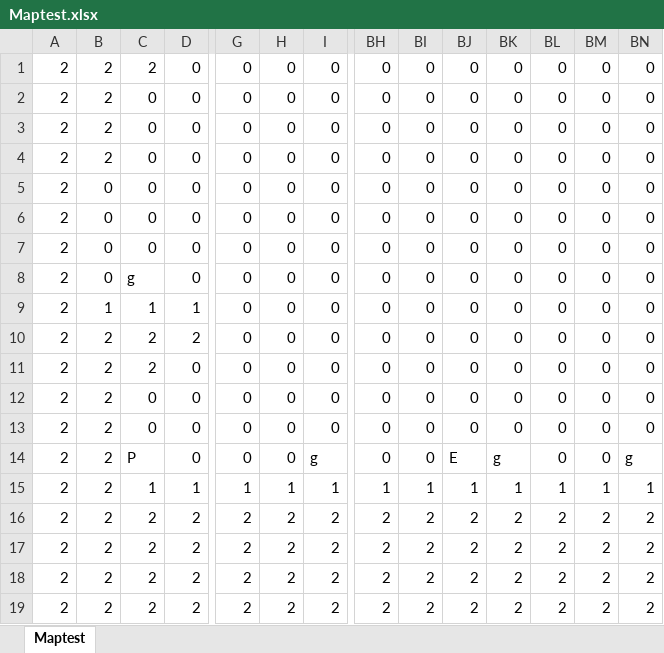
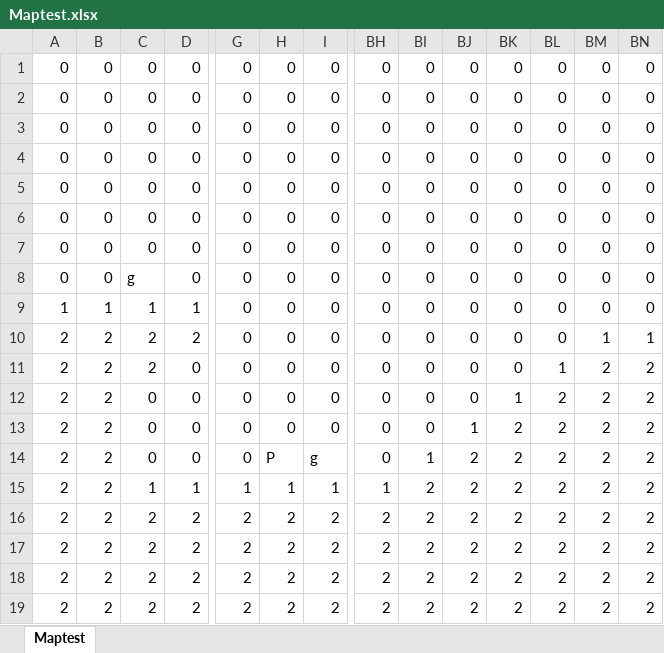
Before and after one commit to Takanashi1339/2019_9_GameJam, an Excel workbook: GameJam9/GameJam9/Content/Maptest.xlsx, sheet Maptest, drawn as a sheet; only a part is shown, gaps mark what is left out; values as stored, in another font and other column widths than the file's, no borders; conditional formats not drawn; the diff names each change by its address in the sheet, - before the commit and + after, or states it on an @@ line.

```diff
--- a/GameJam9/GameJam9/Content/Maptest.xlsx (sheet Maptest)
+++ b/GameJam9/GameJam9/Content/Maptest.xlsx (sheet Maptest)
-A1:A8: 2
+A1:A8: 0
-B1:B4: 2
+B1:B4: 0
-C1: 2
+C1: 0
-A9: 2
+A9: 1
-BM10: 0
+BM10: 1
-BN10: 0
+BN10: 1
-BL11: 0
+BL11: 1
-BM11:BM14: 0
+BM11:BM14: 2
-BN11:BN13: 0
+BN11:BN13: 2
-BK12: 0
+BK12: 1
-BL12:BL14: 0
+BL12:BL14: 2
-BJ13: 0
+BJ13: 1
-BK13: 0
+BK13: 2
-C14: P
+C14: 0
-H14: 0
+H14: P
-BI14: 0
+BI14: 1
-BJ14: E
+BJ14: 2
-BK14: g
+BK14: 2
-BN14: g
+BN14: 2
-BI15: 1
+BI15: 2
-BJ15: 1
+BJ15: 2
-BK15: 1
+BK15: 2
-BL15: 1
+BL15: 2
-BM15: 1
+BM15: 2
-BN15: 1
+BN15: 2
```
Also changed, not shown: 9 other files.
